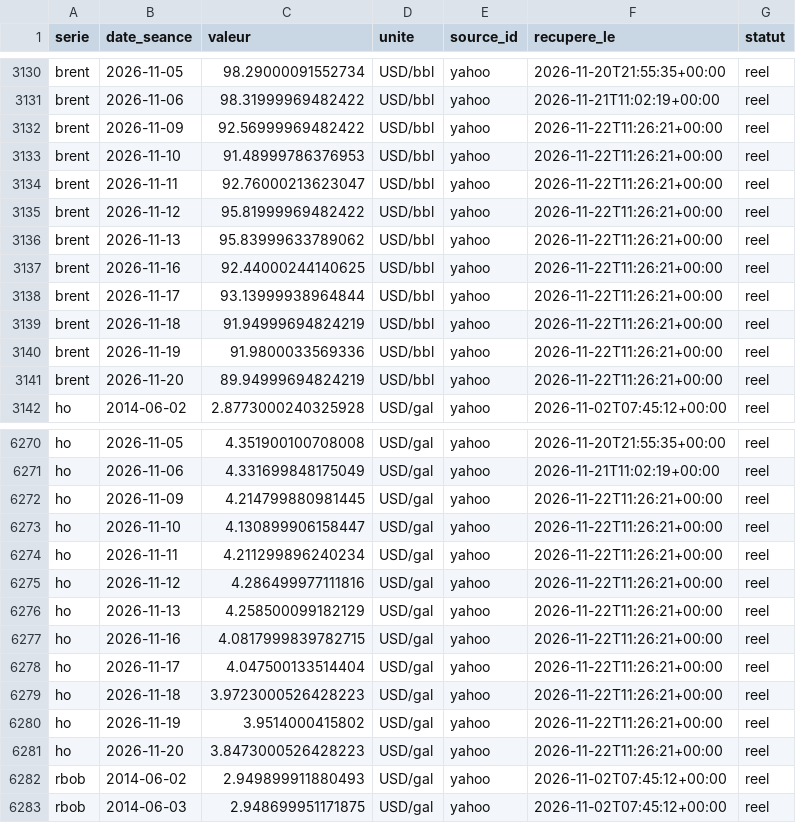
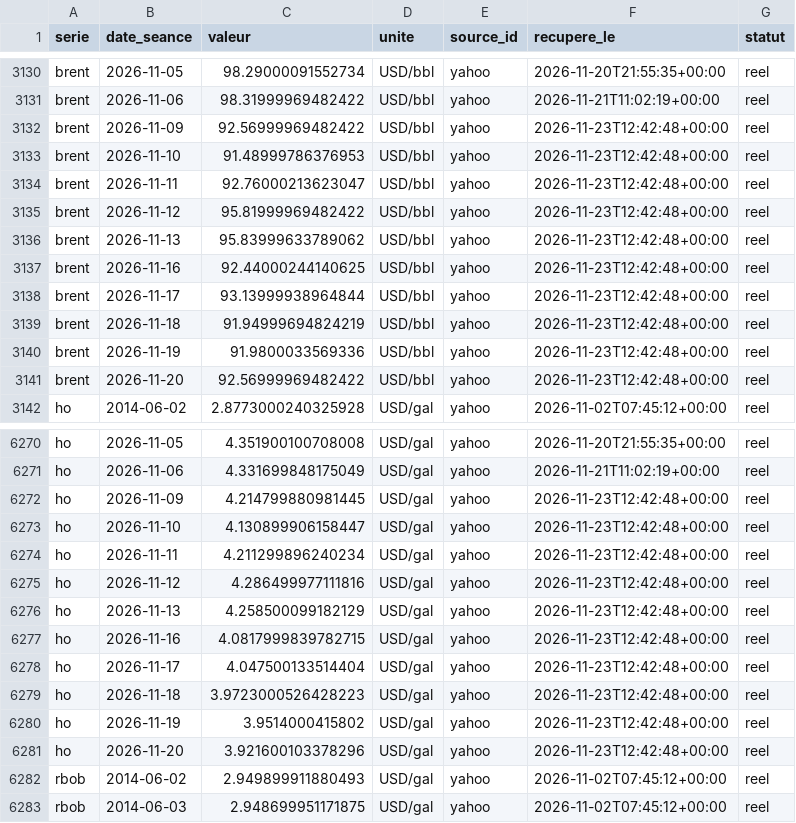
Before and after one commit to rhinoxacademypro-code/fuel-predictor, a CSV file: moteur/depot/cotations.csv, drawn as a sheet; only a part is shown, gaps mark what is left out; the diff covers the shown part only.

```diff
--- a/moteur/depot/cotations.csv
+++ b/moteur/depot/cotations.csv
@@ -3131,12 +3131,12 @@ brent,2026-11-05,98.29000091552734,USD/bbl,yahoo,2026-11-20T21:55:35+00:00,reel
 brent,2026-11-06,98.31999969482422,USD/bbl,yahoo,2026-11-21T11:02:19+00:00,reel
-brent,2026-11-09,92.56999969482422,USD/bbl,yahoo,2026-11-22T11:26:21+00:00,reel
-brent,2026-11-10,91.48999786376953,USD/bbl,yahoo,2026-11-22T11:26:21+00:00,reel
-brent,2026-11-11,92.76000213623047,USD/bbl,yahoo,2026-11-22T11:26:21+00:00,reel
-brent,2026-11-12,95.81999969482422,USD/bbl,yahoo,2026-11-22T11:26:21+00:00,reel
-brent,2026-11-13,95.83999633789062,USD/bbl,yahoo,2026-11-22T11:26:21+00:00,reel
-brent,2026-11-16,92.44000244140625,USD/bbl,yahoo,2026-11-22T11:26:21+00:00,reel
-brent,2026-11-17,93.13999938964844,USD/bbl,yahoo,2026-11-22T11:26:21+00:00,reel
-brent,2026-11-18,91.94999694824219,USD/bbl,yahoo,2026-11-22T11:26:21+00:00,reel
-brent,2026-11-19,91.9800033569336,USD/bbl,yahoo,2026-11-22T11:26:21+00:00,reel
-brent,2026-11-20,89.94999694824219,USD/bbl,yahoo,2026-11-22T11:26:21+00:00,reel
+brent,2026-11-09,92.56999969482422,USD/bbl,yahoo,2026-11-23T12:42:48+00:00,reel
+brent,2026-11-10,91.48999786376953,USD/bbl,yahoo,2026-11-23T12:42:48+00:00,reel
+brent,2026-11-11,92.76000213623047,USD/bbl,yahoo,2026-11-23T12:42:48+00:00,reel
+brent,2026-11-12,95.81999969482422,USD/bbl,yahoo,2026-11-23T12:42:48+00:00,reel
+brent,2026-11-13,95.83999633789062,USD/bbl,yahoo,2026-11-23T12:42:48+00:00,reel
+brent,2026-11-16,92.44000244140625,USD/bbl,yahoo,2026-11-23T12:42:48+00:00,reel
+brent,2026-11-17,93.13999938964844,USD/bbl,yahoo,2026-11-23T12:42:48+00:00,reel
+brent,2026-11-18,91.94999694824219,USD/bbl,yahoo,2026-11-23T12:42:48+00:00,reel
+brent,2026-11-19,91.9800033569336,USD/bbl,yahoo,2026-11-23T12:42:48+00:00,reel
+brent,2026-11-20,92.56999969482422,USD/bbl,yahoo,2026-11-23T12:42:48+00:00,reel
 ho,2014-06-02,2.8773000240325928,USD/gal,yahoo,2026-11-02T07:45:12+00:00,reel
@@ -6271,12 +6271,12 @@ ho,2026-11-05,4.351900100708008,USD/gal,yahoo,2026-11-20T21:55:35+00:00,reel
 ho,2026-11-06,4.331699848175049,USD/gal,yahoo,2026-11-21T11:02:19+00:00,reel
-ho,2026-11-09,4.214799880981445,USD/gal,yahoo,2026-11-22T11:26:21+00:00,reel
-ho,2026-11-10,4.130899906158447,USD/gal,yahoo,2026-11-22T11:26:21+00:00,reel
-ho,2026-11-11,4.211299896240234,USD/gal,yahoo,2026-11-22T11:26:21+00:00,reel
-ho,2026-11-12,4.286499977111816,USD/gal,yahoo,2026-11-22T11:26:21+00:00,reel
-ho,2026-11-13,4.258500099182129,USD/gal,yahoo,2026-11-22T11:26:21+00:00,reel
-ho,2026-11-16,4.0817999839782715,USD/gal,yahoo,2026-11-22T11:26:21+00:00,reel
-ho,2026-11-17,4.047500133514404,USD/gal,yahoo,2026-11-22T11:26:21+00:00,reel
-ho,2026-11-18,3.9723000526428223,USD/gal,yahoo,2026-11-22T11:26:21+00:00,reel
-ho,2026-11-19,3.9514000415802,USD/gal,yahoo,2026-11-22T11:26:21+00:00,reel
-ho,2026-11-20,3.8473000526428223,USD/gal,yahoo,2026-11-22T11:26:21+00:00,reel
+ho,2026-11-09,4.214799880981445,USD/gal,yahoo,2026-11-23T12:42:48+00:00,reel
+ho,2026-11-10,4.130899906158447,USD/gal,yahoo,2026-11-23T12:42:48+00:00,reel
+ho,2026-11-11,4.211299896240234,USD/gal,yahoo,2026-11-23T12:42:48+00:00,reel
+ho,2026-11-12,4.286499977111816,USD/gal,yahoo,2026-11-23T12:42:48+00:00,reel
+ho,2026-11-13,4.258500099182129,USD/gal,yahoo,2026-11-23T12:42:48+00:00,reel
+ho,2026-11-16,4.0817999839782715,USD/gal,yahoo,2026-11-23T12:42:48+00:00,reel
+ho,2026-11-17,4.047500133514404,USD/gal,yahoo,2026-11-23T12:42:48+00:00,reel
+ho,2026-11-18,3.9723000526428223,USD/gal,yahoo,2026-11-23T12:42:48+00:00,reel
+ho,2026-11-19,3.9514000415802,USD/gal,yahoo,2026-11-23T12:42:48+00:00,reel
+ho,2026-11-20,3.921600103378296,USD/gal,yahoo,2026-11-23T12:42:48+00:00,reel
 rbob,2014-06-02,2.949899911880493,USD/gal,yahoo,2026-11-02T07:45:12+00:00,reel
```
Also changed, not shown: 22 edited cells elsewhere in this file, moteur/depot/journal_collectes.csv, moteur/depot/previsions.csv, 5 other files.
